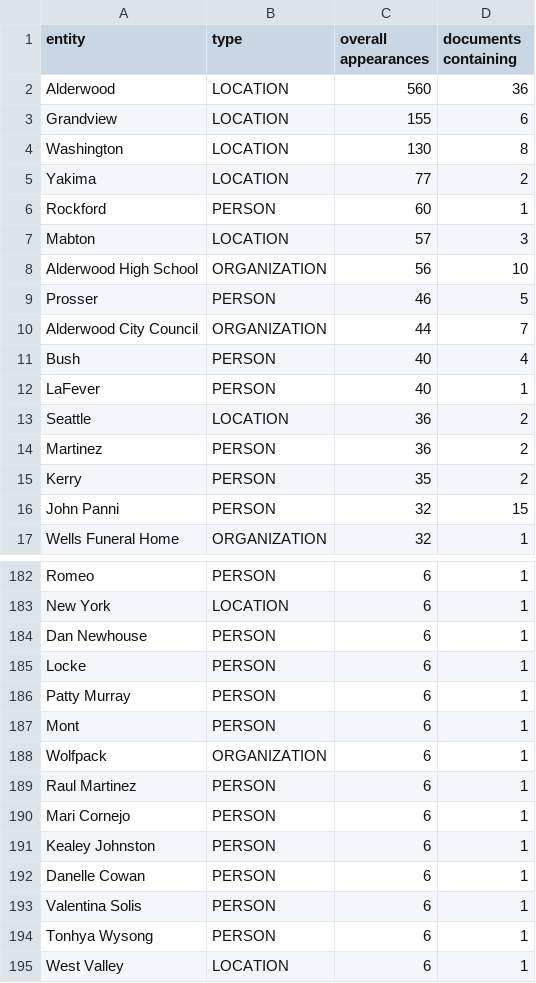
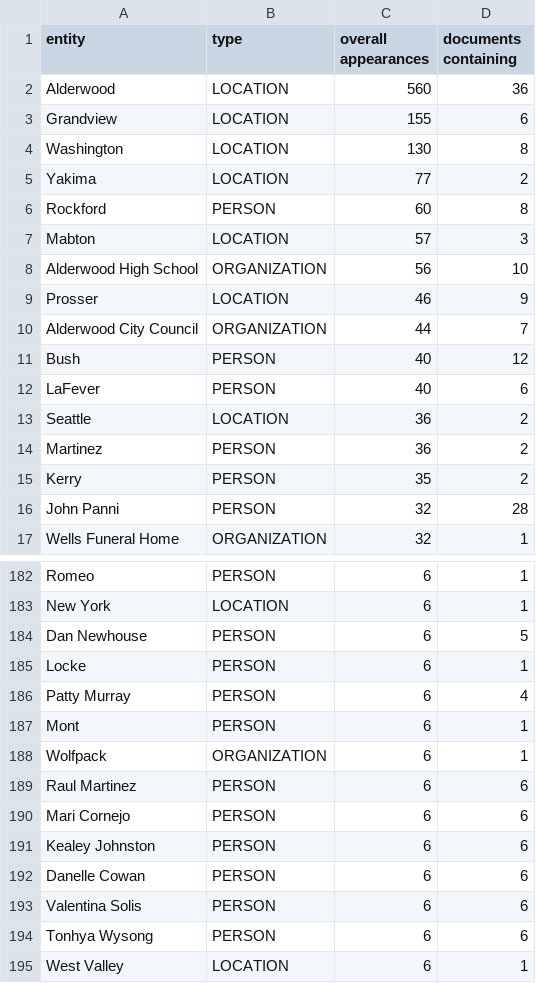
Before and after one commit to pageturners/pageturners.github.io, a CSV file: csv/entityOverview.csv, drawn as a sheet; only a part is shown, gaps mark what is left out; the diff covers the shown part only.

Commit message:
Corrected some entity doc occurrence nums

```diff
--- a/csv/entityOverview.csv
+++ b/csv/entityOverview.csv
@@ -5,9 +5,9 @@ Washington,LOCATION,130,8
 Yakima,LOCATION,77,2
-Rockford,PERSON,60,1
+Rockford,PERSON,60,8
 Mabton,LOCATION,57,3
 Alderwood High School,ORGANIZATION,56,10
-Prosser,PERSON,46,5
+Prosser,LOCATION,46,9
 Alderwood City Council,ORGANIZATION,44,7
-Bush,PERSON,40,4
-LaFever,PERSON,40,1
+Bush,PERSON,40,12
+LaFever,PERSON,40,6
 Seattle,LOCATION,36,2
@@ -15,3 +15,3 @@ Martinez,PERSON,36,2
 Kerry,PERSON,35,2
-John Panni,PERSON,32,15
+John Panni,PERSON,32,28
 Wells Funeral Home,ORGANIZATION,32,1
@@ -183,13 +183,13 @@ Romeo,PERSON,6,1
 New York,LOCATION,6,1
-Dan Newhouse,PERSON,6,1
+Dan Newhouse,PERSON,6,5
 Locke,PERSON,6,1
-Patty Murray,PERSON,6,1
+Patty Murray,PERSON,6,4
 Mont,PERSON,6,1
 Wolfpack,ORGANIZATION,6,1
-Raul Martinez,PERSON,6,1
-Mari Cornejo,PERSON,6,1
-Kealey Johnston,PERSON,6,1
-Danelle Cowan,PERSON,6,1
-Valentina Solis,PERSON,6,1
-Tonhya Wysong,PERSON,6,1
+Raul Martinez,PERSON,6,6
+Mari Cornejo,PERSON,6,6
+Kealey Johnston,PERSON,6,6
+Danelle Cowan,PERSON,6,6
+Valentina Solis,PERSON,6,6
+Tonhya Wysong,PERSON,6,6
 West Valley,LOCATION,6,1
```
Also changed, not shown: 1 added row and 56 edited cells elsewhere in this file.
